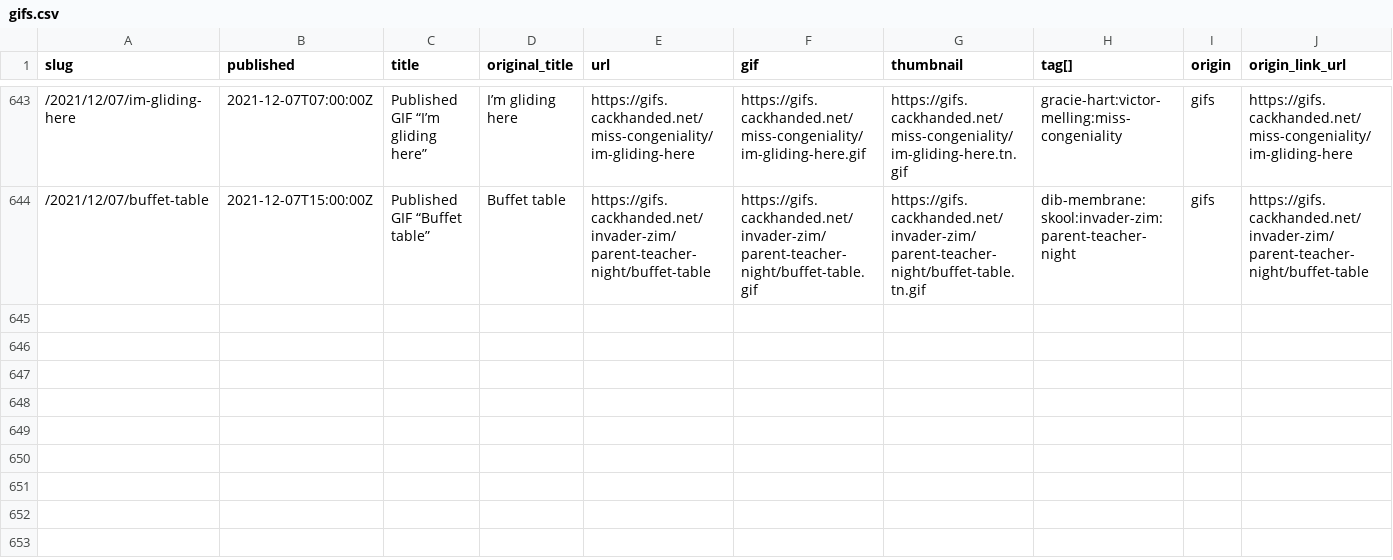
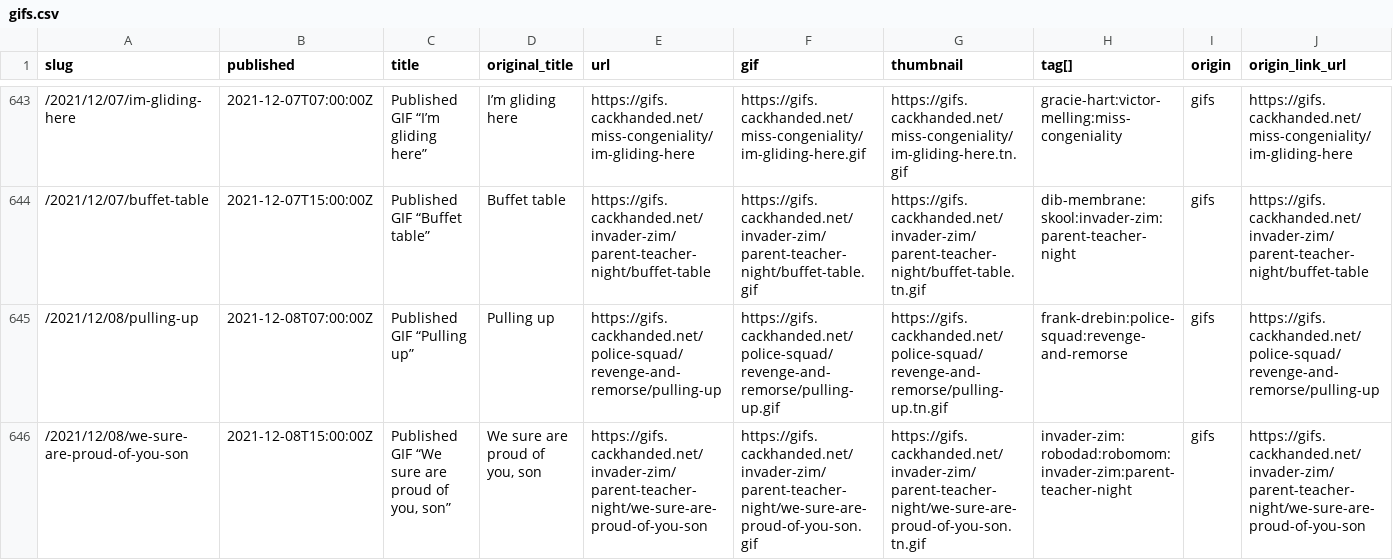
Before and after one commit to norm/marknormanfrancis.com, a CSV file: source/gifs.csv, drawn as a sheet; only a part is shown, gaps mark what is left out; rows hold the shown columns only; the diff names each change by its address in the sheet, - before the commit and + after, or states it on an @@ line.

```diff
--- a/source/gifs.csv
+++ b/source/gifs.csv
+row 645: /2021/12/08/pulling-up | 2021-12-08T07:00:00Z | Published GIF “Pulling up” | Pulling up | https://gifs.cackhanded.net/police-squad/revenge-and-remorse/pulling-up | https://gifs.cackhanded.net/police-squad/revenge-and-remorse/pulling-up.gif | https://gifs.cackhanded.net/police-squad/revenge-and-remorse/pulling-up.tn.gif | frank-drebin:police-squad:revenge-and-remorse | gifs | https://gifs.cackhanded.net/police-squad/revenge-and-remorse/pulling-up
+row 646: /2021/12/08/we-sure-are-proud-of-you-son | 2021-12-08T15:00:00Z | Published GIF “We sure are proud of you, son” | We sure are proud of you, son | https://gifs.cackhanded.net/invader-zim/parent-teacher-night/we-sure-are-proud-of-you-son | https://gifs.cackhanded.net/invader-zim/parent-teacher-night/we-sure-are-proud-of-you-son.gif | https://gifs.cackhanded.net/invader-zim/parent-teacher-night/we-sure-are-proud-of-you-son.tn.gif | invader-zim:robodad:robomom:invader-zim:parent-teacher-night | gifs | https://gifs.cackhanded.net/invader-zim/parent-teacher-night/we-sure-are-proud-of-you-son
```
Also changed, not shown: 3 other files.
